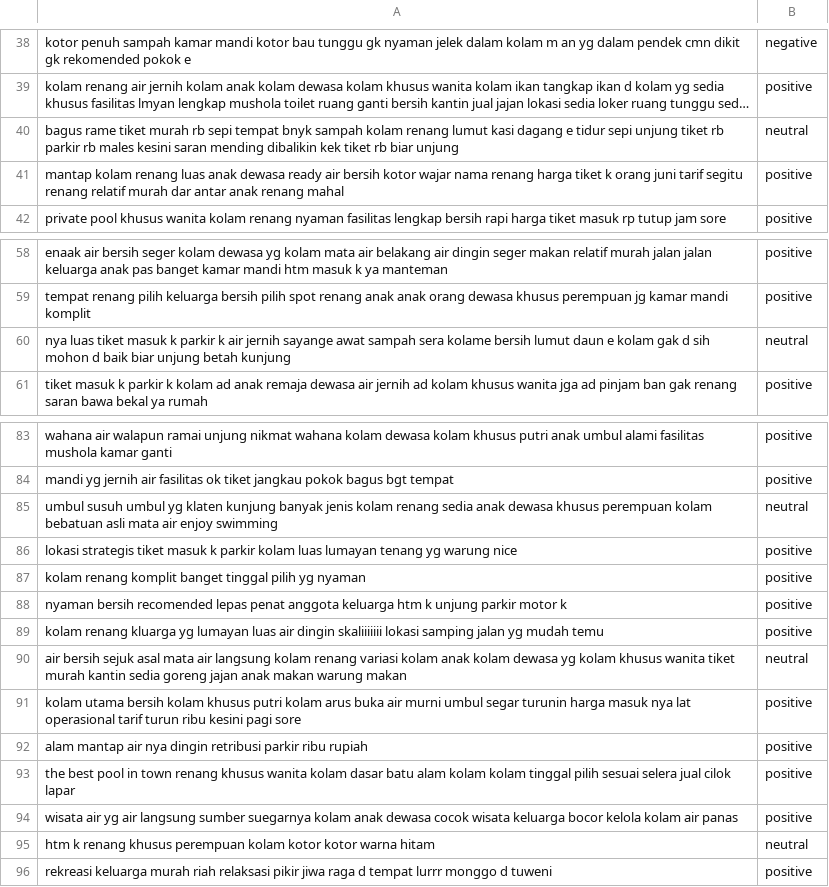
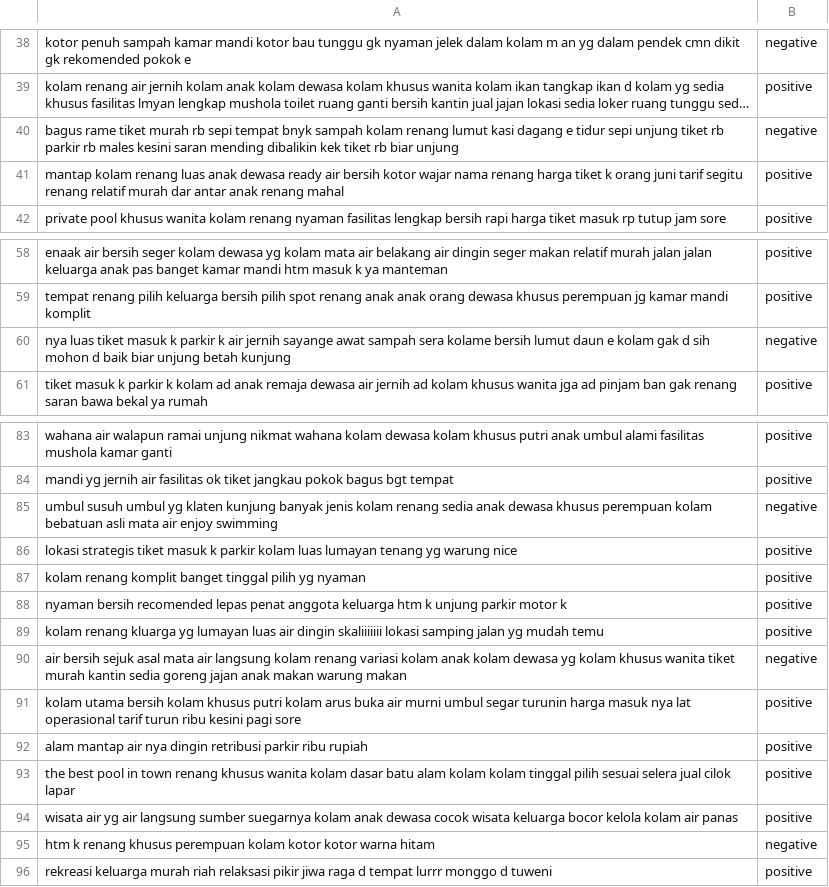
Before and after one commit to adisalafudin-dev/sentimen-analisis-umbul-susuhan, a CSV file: processed_data.csv, drawn as a sheet; only a part is shown, gaps mark what is left out; long unchanged cells end in …; the diff names each change by its address in the sheet, - before the commit and + after, or states it on an @@ line.

```diff
--- a/processed_data.csv
+++ b/processed_data.csv
-B40: neutral
+B40: negative
-B60: neutral
+B60: negative
-B85: neutral
+B85: negative
-B90: neutral
+B90: negative
-B95: neutral
+B95: negative
```
Also changed, not shown: 5 other files.
